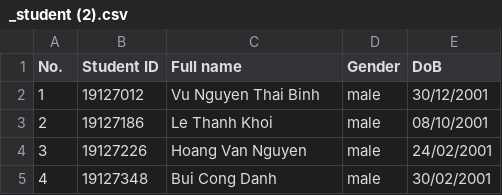
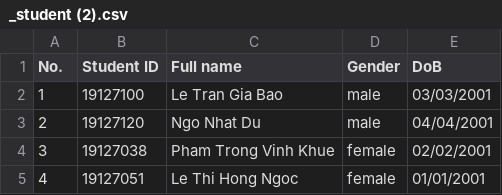
Before and after one commit to VuBinh2k1/CS162FinalProject, a CSV file: public/_student (2).csv, drawn as a sheet.

```diff
--- a/public/_student (2).csv
+++ b/public/_student (2).csv
@@ -1,5 +1,5 @@
 No.,Student ID,Full name,Gender,DoB
-1,19127012,Vu Nguyen Thai Binh,male,30/12/2001
-2,19127186,Le Thanh Khoi,male,08/10/2001
-3,19127226,Hoang Van Nguyen,male,24/02/2001
-4,19127348,Bui Cong Danh,male,30/02/2001
+1,19127100,Le Tran Gia Bao,male,03/03/2001
+2,19127120,Ngo Nhat Du,male,04/04/2001
+3,19127038,Pham Trong Vinh Khue,female,02/02/2001
+4,19127051,Le Thi Hong Ngoc,female,01/01/2001
```
Also changed, not shown: data/course/2020-2/__course.csv, data/course/2020-2/schedule/BAA00101_19CLC1.csv, 5 other files.
